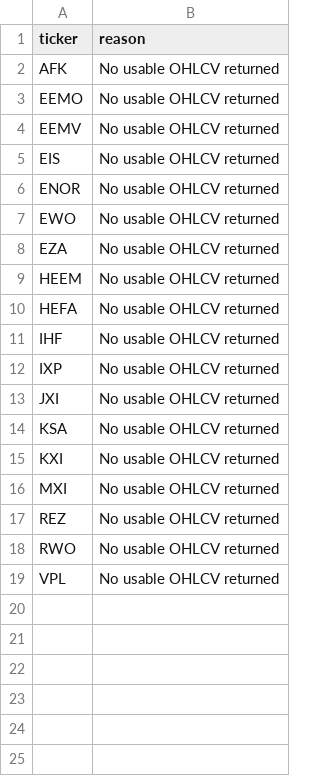
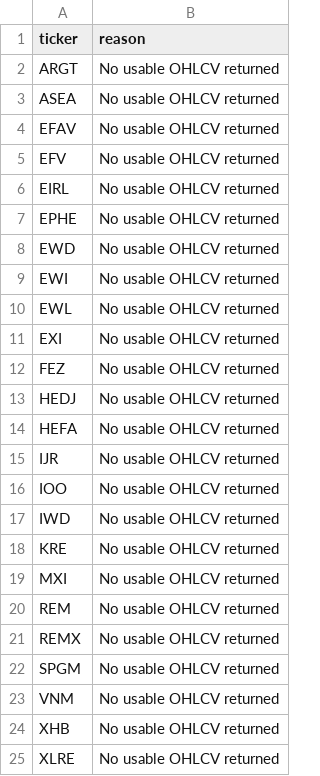
Before and after one commit to drynflying/global-market-rotation-engine, a CSV file: results/fetch_failures.csv, drawn as a sheet.

```diff
--- a/results/fetch_failures.csv
+++ b/results/fetch_failures.csv
@@ -1,19 +1,25 @@
 ticker,reason
-AFK,No usable OHLCV returned
-EEMO,No usable OHLCV returned
-EEMV,No usable OHLCV returned
-EIS,No usable OHLCV returned
-ENOR,No usable OHLCV returned
-EWO,No usable OHLCV returned
-EZA,No usable OHLCV returned
-HEEM,No usable OHLCV returned
+ARGT,No usable OHLCV returned
+ASEA,No usable OHLCV returned
+EFAV,No usable OHLCV returned
+EFV,No usable OHLCV returned
+EIRL,No usable OHLCV returned
+EPHE,No usable OHLCV returned
+EWD,No usable OHLCV returned
+EWI,No usable OHLCV returned
+EWL,No usable OHLCV returned
+EXI,No usable OHLCV returned
+FEZ,No usable OHLCV returned
+HEDJ,No usable OHLCV returned
 HEFA,No usable OHLCV returned
-IHF,No usable OHLCV returned
-IXP,No usable OHLCV returned
-JXI,No usable OHLCV returned
-KSA,No usable OHLCV returned
-KXI,No usable OHLCV returned
+IJR,No usable OHLCV returned
+IOO,No usable OHLCV returned
+IWD,No usable OHLCV returned
+KRE,No usable OHLCV returned
 MXI,No usable OHLCV returned
-REZ,No usable OHLCV returned
-RWO,No usable OHLCV returned
-VPL,No usable OHLCV returned
+REM,No usable OHLCV returned
+REMX,No usable OHLCV returned
+SPGM,No usable OHLCV returned
+VNM,No usable OHLCV returned
+XHB,No usable OHLCV returned
+XLRE,No usable OHLCV returned
```
Also changed, not shown: results/rotation_latest.csv, results/weekly_recommendation_shadow_outcomes.csv, 14 other files.
